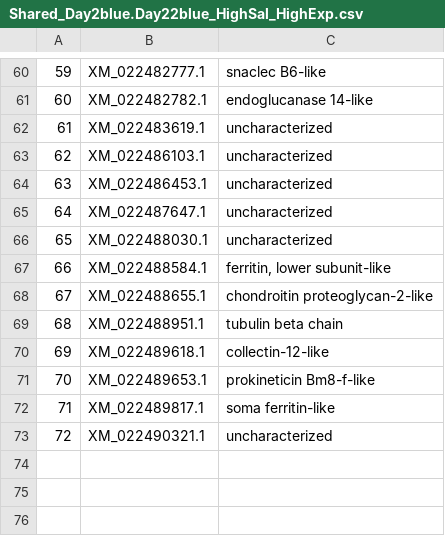
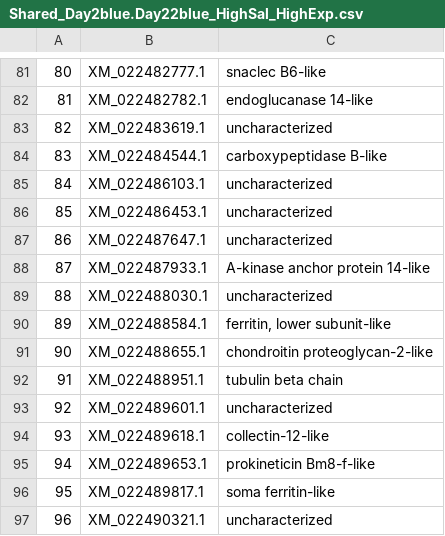
Before and after one commit to NEFSC/EAD-ASEB-Cvirginica_multistressor, a CSV file: RAnalysis/Output/WGCNA/Shared_Day2blue.Day22blue_HighSal_HighExp.csv, drawn as a sheet; only a part is shown, gaps mark what is left out; the diff covers the shown part only; the diff names each change by its address in the sheet, - before the commit and + after, or states it on an @@ line.

```diff
--- a/RAnalysis/Output/WGCNA/Shared_Day2blue.Day22blue_HighSal_HighExp.csv
+++ b/RAnalysis/Output/WGCNA/Shared_Day2blue.Day22blue_HighSal_HighExp.csv
@@ column A renumbered from row 7 down @@
+row 84: 83 | XM_022484544.1 | carboxypeptidase B-like
+row 88: 87 | XM_022487933.1 | A-kinase anchor protein 14-like
+row 93: 92 | XM_022489601.1 | uncharacterized
```
Also changed, not shown: 21 added rows elsewhere in this file, RAnalysis/Output/WGCNA/Shared_Day2blue.Day22green_LowArag_LowExp.csv, 8 other files.
